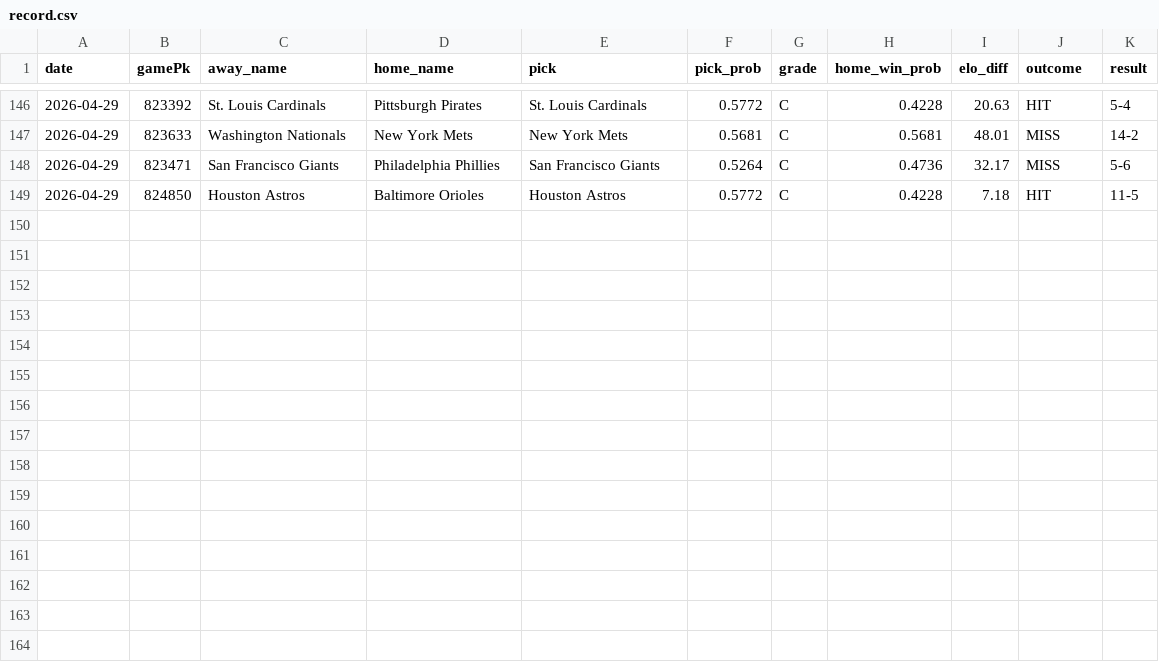
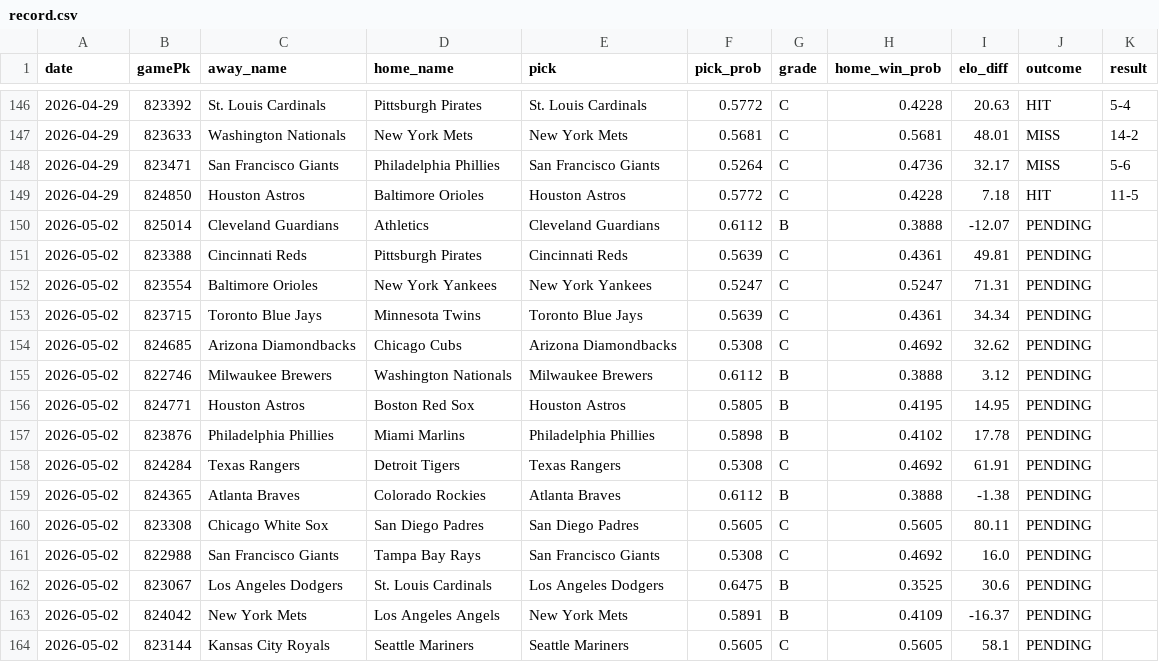
Before and after one commit to kofuj/game163, a CSV file: backend/data/record.csv, drawn as a sheet; only a part is shown, gaps mark what is left out; the diff covers the shown part only.

Commit message:
chore: sync prediction data 2026-05-02

```diff
--- a/backend/data/record.csv
+++ b/backend/data/record.csv
@@ -149 +149,16 @@ date,gamePk,away_name,home_name,pick,pick_prob,grade,home_win_prob,elo_diff,outc
 2026-04-29,824850,Houston Astros,Baltimore Orioles,Houston Astros,0.5772,C,0.4228,7.18,HIT,11-5
+2026-05-02,825014,Cleveland Guardians,Athletics,Cleveland Guardians,0.6112,B,0.3888,-12.07,PENDING,
+2026-05-02,823388,Cincinnati Reds,Pittsburgh Pirates,Cincinnati Reds,0.5639,C,0.4361,49.81,PENDING,
+2026-05-02,823554,Baltimore Orioles,New York Yankees,New York Yankees,0.5247,C,0.5247,71.31,PENDING,
+2026-05-02,823715,Toronto Blue Jays,Minnesota Twins,Toronto Blue Jays,0.5639,C,0.4361,34.34,PENDING,
+2026-05-02,824685,Arizona Diamondbacks,Chicago Cubs,Arizona Diamondbacks,0.5308,C,0.4692,32.62,PENDING,
+2026-05-02,822746,Milwaukee Brewers,Washington Nationals,Milwaukee Brewers,0.6112,B,0.3888,3.12,PENDING,
+2026-05-02,824771,Houston Astros,Boston Red Sox,Houston Astros,0.5805,B,0.4195,14.95,PENDING,
+2026-05-02,823876,Philadelphia Phillies,Miami Marlins,Philadelphia Phillies,0.5898,B,0.4102,17.78,PENDING,
+2026-05-02,824284,Texas Rangers,Detroit Tigers,Texas Rangers,0.5308,C,0.4692,61.91,PENDING,
+2026-05-02,824365,Atlanta Braves,Colorado Rockies,Atlanta Braves,0.6112,B,0.3888,-1.38,PENDING,
+2026-05-02,823308,Chicago White Sox,San Diego Padres,San Diego Padres,0.5605,C,0.5605,80.11,PENDING,
+2026-05-02,822988,San Francisco Giants,Tampa Bay Rays,San Francisco Giants,0.5308,C,0.4692,16.0,PENDING,
+2026-05-02,823067,Los Angeles Dodgers,St. Louis Cardinals,Los Angeles Dodgers,0.6475,B,0.3525,30.6,PENDING,
+2026-05-02,824042,New York Mets,Los Angeles Angels,New York Mets,0.5891,B,0.4109,-16.37,PENDING,
+2026-05-02,823144,Kansas City Royals,Seattle Mariners,Seattle Mariners,0.5605,C,0.5605,58.1,PENDING,
```
Also changed, not shown: 30 edited cells elsewhere in this file, 1 other file.
